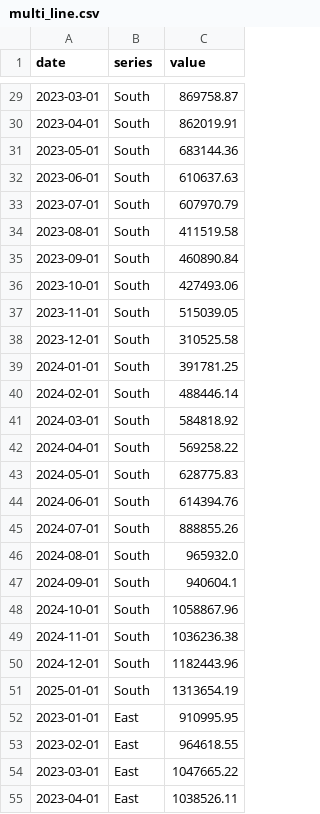
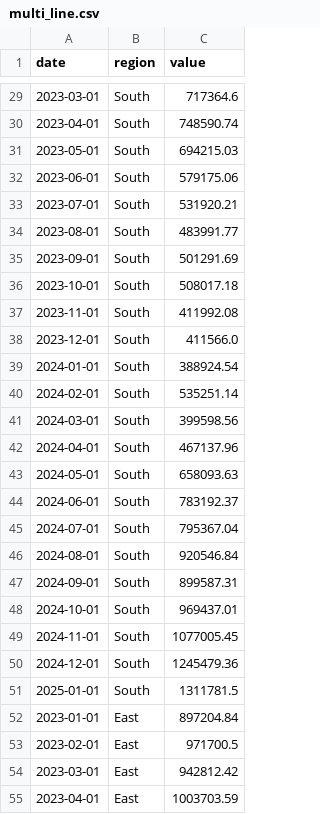
Before and after one commit to pnettto/data-edge-dashboard, a CSV file: exploratory_analysis/pedro/output/multi_line.csv, drawn as a sheet; only a part is shown, gaps mark what is left out; the diff covers the shown part only.

```diff
--- a/exploratory_analysis/pedro/output/multi_line.csv
+++ b/exploratory_analysis/pedro/output/multi_line.csv
@@ -1 +1 @@
-date,series,value
+date,region,value
@@ -29,27 +29,27 @@ date,series,value
-2023-03-01,South,869758.87
-2023-04-01,South,862019.91
-2023-05-01,South,683144.36
-2023-06-01,South,610637.63
-2023-07-01,South,607970.79
-2023-08-01,South,411519.58
-2023-09-01,South,460890.84
-2023-10-01,South,427493.06
-2023-11-01,South,515039.05
-2023-12-01,South,310525.58
-2024-01-01,South,391781.25
-2024-02-01,South,488446.14
-2024-03-01,South,584818.92
-2024-04-01,South,569258.22
-2024-05-01,South,628775.83
-2024-06-01,South,614394.76
-2024-07-01,South,888855.26
-2024-08-01,South,965932.0
-2024-09-01,South,940604.1
-2024-10-01,South,1058867.96
-2024-11-01,South,1036236.38
-2024-12-01,South,1182443.96
-2025-01-01,South,1313654.19
-2023-01-01,East,910995.95
-2023-02-01,East,964618.55
-2023-03-01,East,1047665.22
-2023-04-01,East,1038526.11
+2023-03-01,South,717364.6
+2023-04-01,South,748590.74
+2023-05-01,South,694215.03
+2023-06-01,South,579175.06
+2023-07-01,South,531920.21
+2023-08-01,South,483991.77
+2023-09-01,South,501291.69
+2023-10-01,South,508017.18
+2023-11-01,South,411992.08
+2023-12-01,South,411566.0
+2024-01-01,South,388924.54
+2024-02-01,South,535251.14
+2024-03-01,South,399598.56
+2024-04-01,South,467137.96
+2024-05-01,South,658093.63
+2024-06-01,South,783192.37
+2024-07-01,South,795367.04
+2024-08-01,South,920546.84
+2024-09-01,South,899587.31
+2024-10-01,South,969437.01
+2024-11-01,South,1077005.45
+2024-12-01,South,1245479.36
+2025-01-01,South,1311781.5
+2023-01-01,East,897204.84
+2023-02-01,East,971700.5
+2023-03-01,East,942812.42
+2023-04-01,East,1003703.59
```
Also changed, not shown: 73 edited cells elsewhere in this file, exploratory_analysis/pedro/output/bar.csv, exploratory_analysis/pedro/output/single_line.csv, 3 other files.
